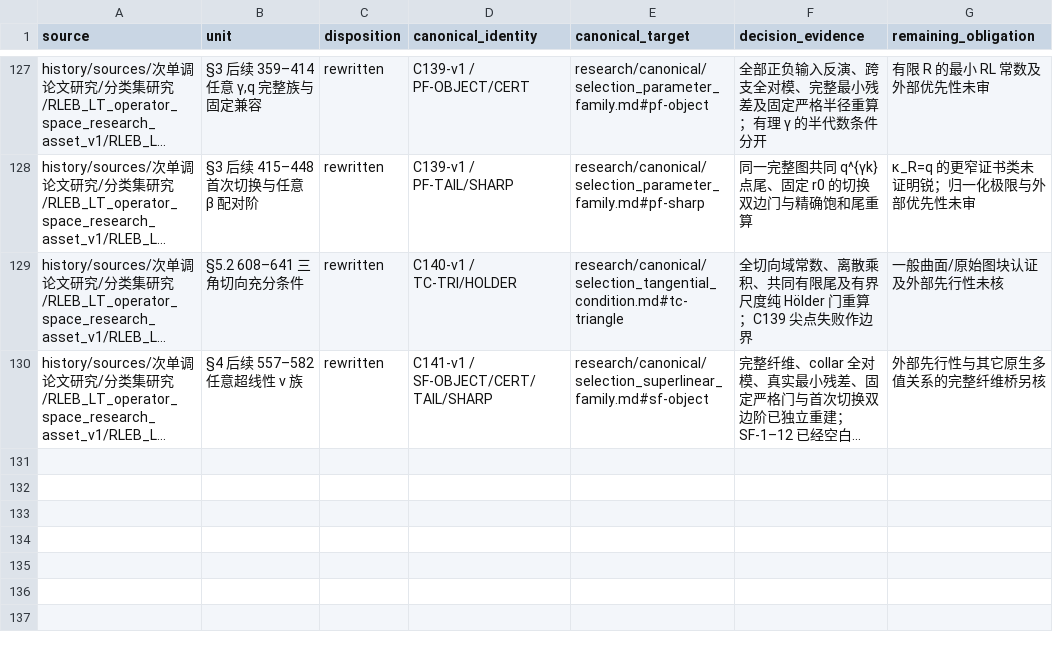
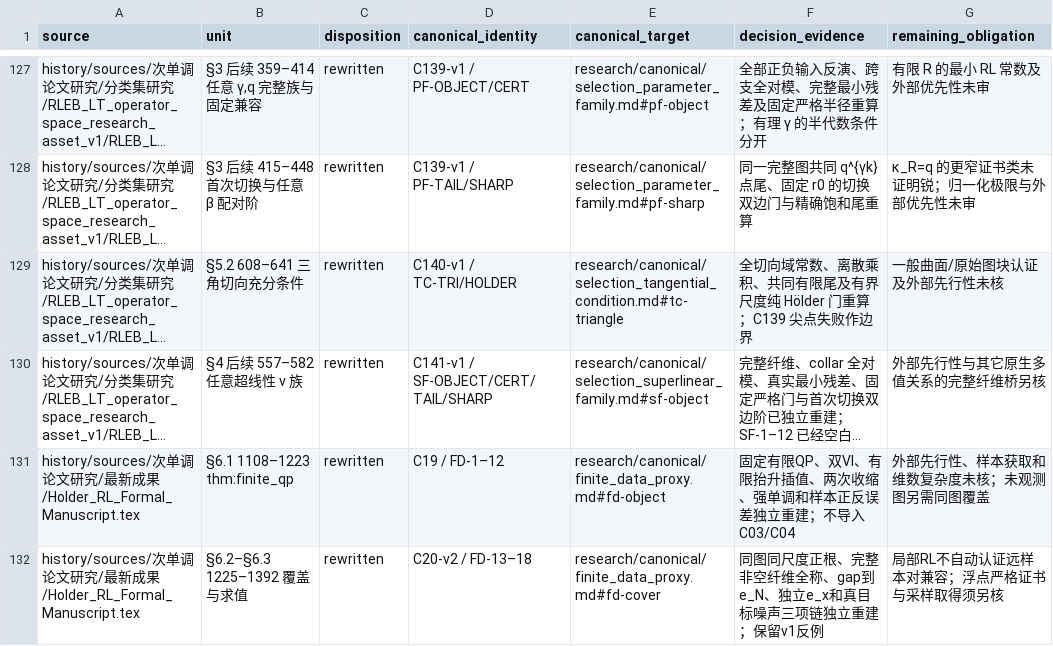
Before and after one commit to SOMEBODYJUN/ppa, a TSV file: research/audit/UNIT_DISPOSITIONS.tsv, drawn as a sheet; only a part is shown, gaps mark what is left out; long unchanged cells end in …; the diff names each change by its address in the sheet, - before the commit and + after, or states it on an @@ line.

Commit message:
Prove finite-data QP chain and align canonical types and quantifiers

```diff
--- a/research/audit/UNIT_DISPOSITIONS.tsv
+++ b/research/audit/UNIT_DISPOSITIONS.tsv
+row 131: history/sources/次单调论文研究/最新成果/Holder_RL_Formal_Manuscript.tex | §6.1 1108–1223 thm:finite_qp | rewritten | C19 / FD-1–12 | research/canonical/finite_data_proxy.md#fd-object | 固定有限QP、双VI、有限抬升插值、两次收缩、强单调和样本正反误差独立重建；不导入C03/C04 | 外部先行性、样本获取和维数复杂度未核；未观测图另需同图覆盖
+row 132: history/sources/次单调论文研究/最新成果/Holder_RL_Formal_Manuscript.tex | §6.2–§6.3 1225–1392 覆盖与求值 | rewritten | C20-v2 / FD-13–18 | research/canonical/finite_data_proxy.md#fd-cover | 同图同尺度正根、完整非空纤维全称、gap到e_N、独立e_x和真目标噪声三项链独立重建；保留v1反例 | 局部RL不自动认证远样本对兼容；浮点严格证书与采样取得须另核
```
Also changed, not shown: 24 other files.
